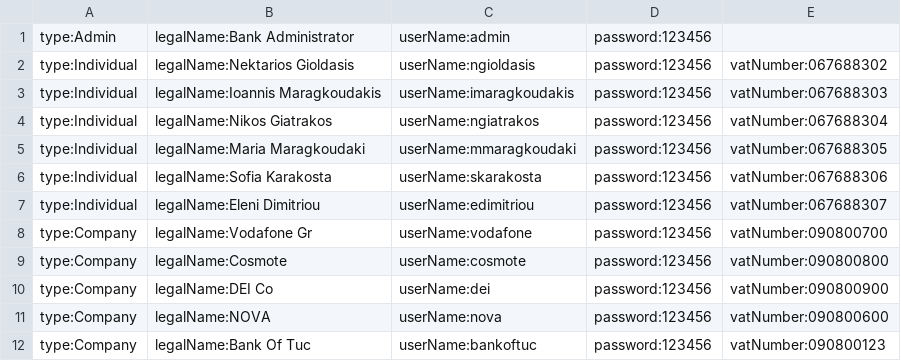
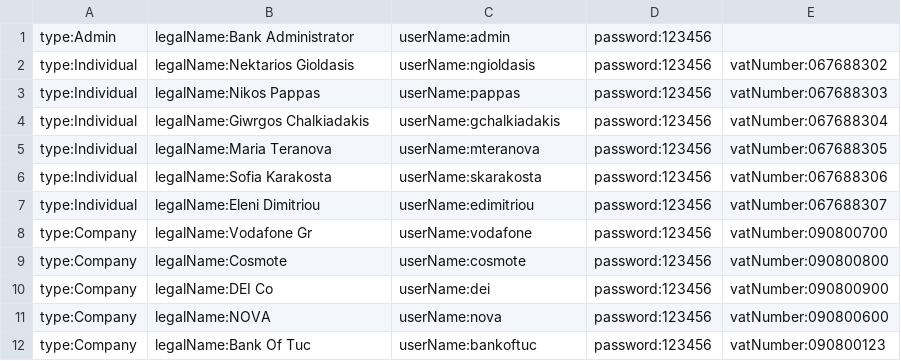
Before and after one commit to ktserpelis/UML-, a CSV file: uml2/data/users/users.csv, drawn as a sheet.

```diff
--- a/uml2/data/users/users.csv
+++ b/uml2/data/users/users.csv
@@ -2,5 +2,5 @@ type:Admin,legalName:Bank Administrator,userName:admin,password:123456,
 type:Individual,legalName:Nektarios Gioldasis,userName:ngioldasis,password:123456,vatNumber:067688302,
-type:Individual,legalName:Ioannis Maragkoudakis,userName:imaragkoudakis,password:123456,vatNumber:067688303,
-type:Individual,legalName:Nikos Giatrakos,userName:ngiatrakos,password:123456,vatNumber:067688304,
-type:Individual,legalName:Maria Maragkoudaki,userName:mmaragkoudaki,password:123456,vatNumber:067688305,
+type:Individual,legalName:Nikos Pappas,userName:pappas,password:123456,vatNumber:067688303,
+type:Individual,legalName:Giwrgos Chalkiadakis,userName:gchalkiadakis,password:123456,vatNumber:067688304,
+type:Individual,legalName:Maria Teranova,userName:mteranova,password:123456,vatNumber:067688305,
 type:Individual,legalName:Sofia Karakosta,userName:skarakosta,password:123456,vatNumber:067688306,
```
Also changed, not shown: uml2/data/accounts/accounts.csv, uml2/data/orders/active.csv, 39 other files.
